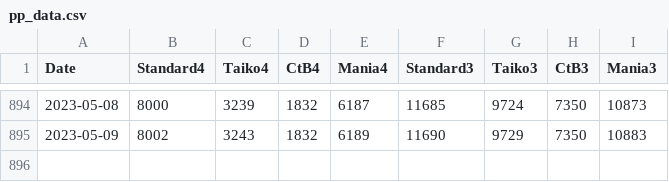
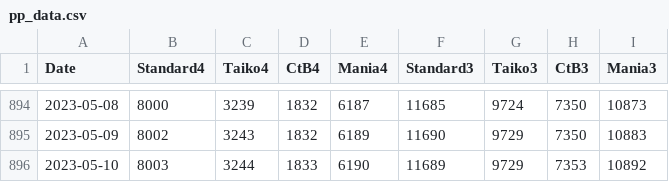
Before and after one commit to oscarcx123/osu-minimum-pp, a CSV file: pp_data.csv, drawn as a sheet; only a part is shown, gaps mark what is left out.

```diff
--- a/pp_data.csv
+++ b/pp_data.csv
@@ -895 +895,2 @@
 2023-05-09,8002,3243,1832,6189,11690,9729,7350,10883
+2023-05-10,8003,3244,1833,6190,11689,9729,7353,10892
```
Also changed, not shown: 1 other file.
